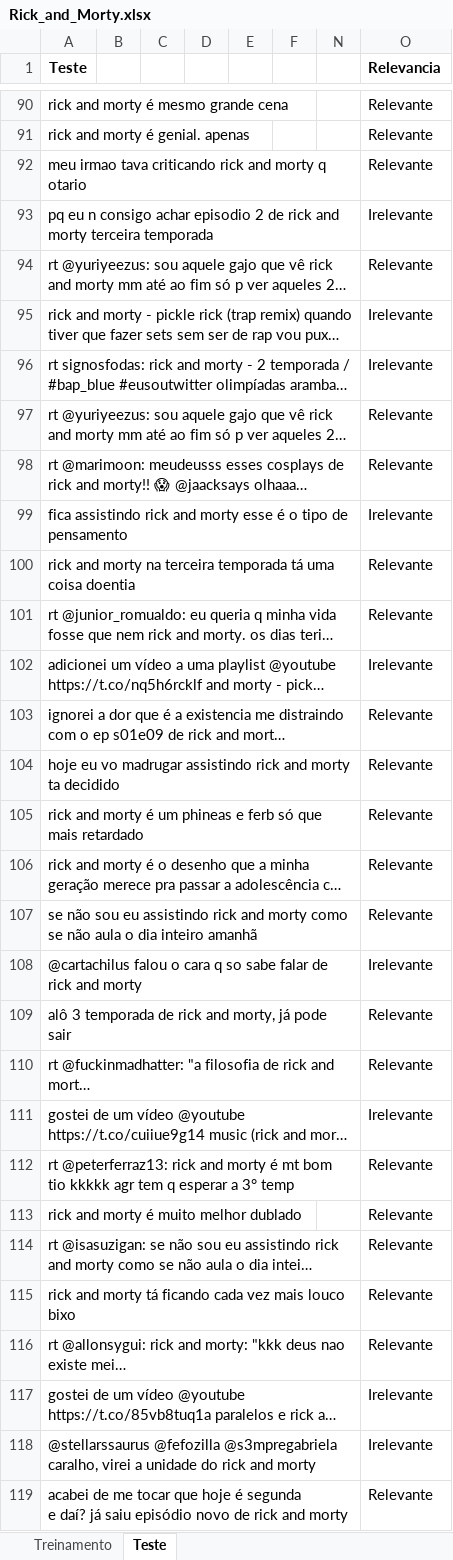
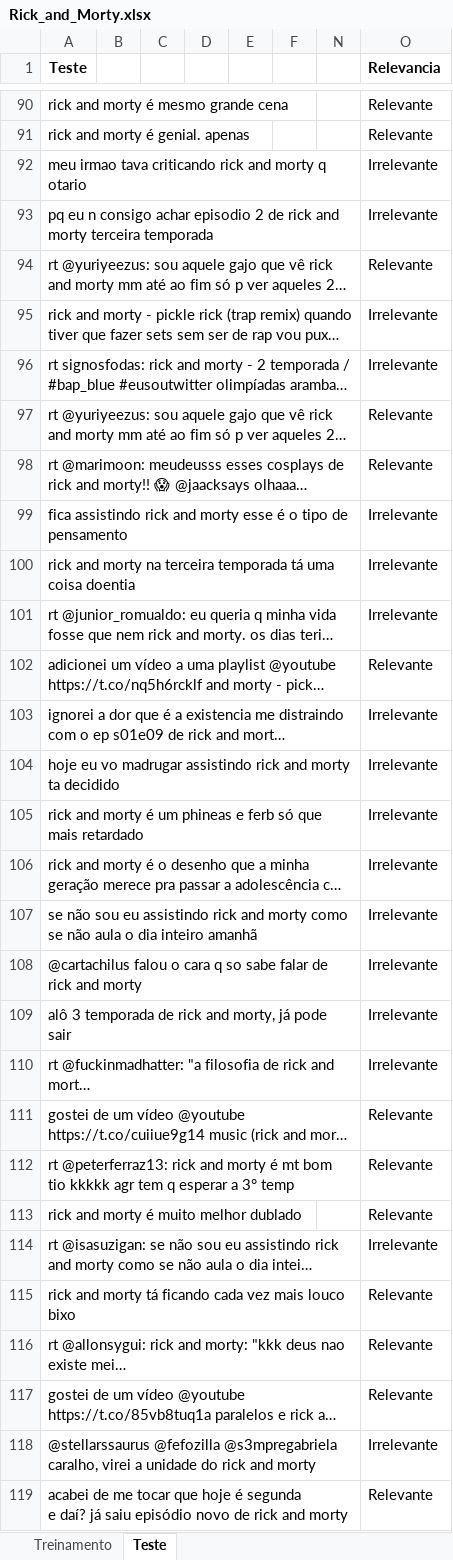
Before and after one commit to CarlosCherto/Ciencia-dos-Dados, an Excel workbook: Projeto 2/Rick_and_Morty.xlsx, sheet Teste, drawn as a sheet; only a part is shown, gaps mark what is left out; long unchanged cells end in …; values as stored, in another font and other column widths than the file's, no borders; the diff covers the shown part only; the diff names each change by its address in the sheet, - before the commit and + after, or states it on an @@ line.

Commit message:
Teste concluido

```diff
--- a/Projeto 2/Rick_and_Morty.xlsx (sheet Teste)
+++ b/Projeto 2/Rick_and_Morty.xlsx (sheet Teste)
-O92 (Relevancia): Relevante
+O92 (Relevancia): Irrelevante
-O93 (Relevancia): Irelevante
+O93 (Relevancia): Irrelevante
-O95:O96 (Relevancia): Irelevante
+O95:O96 (Relevancia): Irrelevante
-O99 (Relevancia): Irelevante
+O99 (Relevancia): Irrelevante
-O100:O101 (Relevancia): Relevante
+O100:O101 (Relevancia): Irrelevante
-O102 (Relevancia): Irelevante
+O102 (Relevancia): Relevante
-O103:O107 (Relevancia): Relevante
+O103:O107 (Relevancia): Irrelevante
-O108 (Relevancia): Irelevante
+O108 (Relevancia): Irrelevante
-O109:O110 (Relevancia): Relevante
+O109:O110 (Relevancia): Irrelevante
-O111 (Relevancia): Irelevante
+O111 (Relevancia): Relevante
-O114 (Relevancia): Relevante
+O114 (Relevancia): Irrelevante
-O117 (Relevancia): Irelevante
+O117 (Relevancia): Relevante
-O118 (Relevancia): Irelevante
+O118 (Relevancia): Irrelevante
```
Also changed, not shown: 89 edited cells elsewhere in this sheet, sheet Treinamento, 1 other file.
